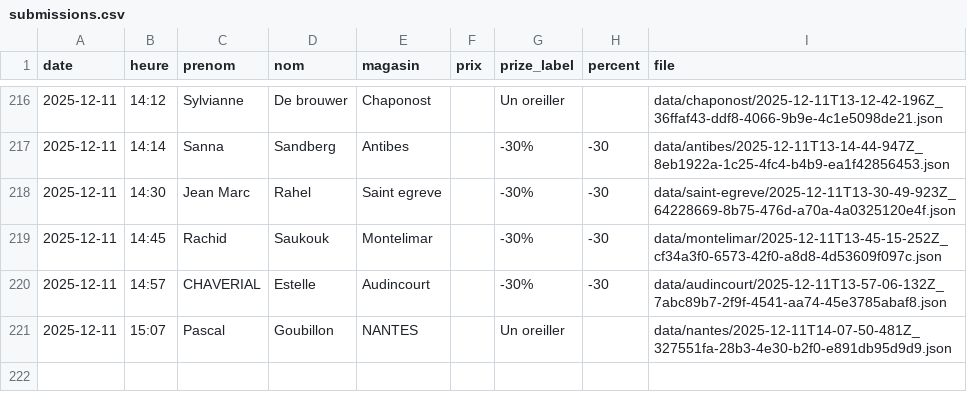
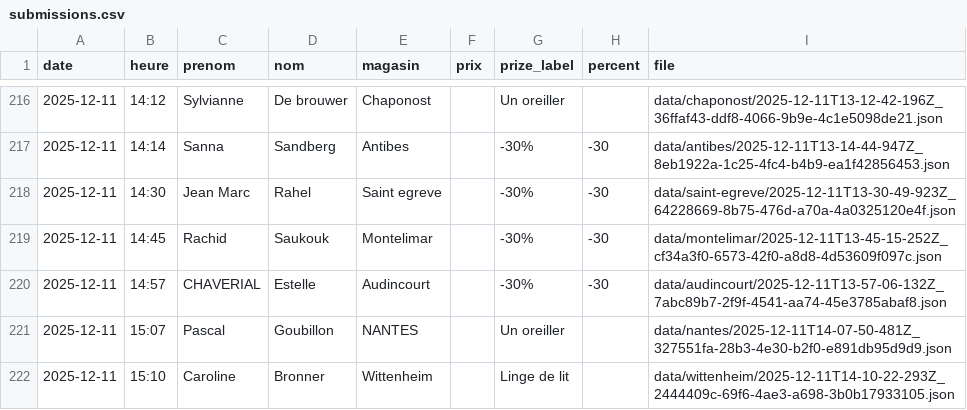
Before and after one commit to parmaktdm/Roue-de-Maliterie-2, a CSV file: data/submissions.csv, drawn as a sheet; only a part is shown, gaps mark what is left out.

Commit message:
Append data/submissions.csv

```diff
--- a/data/submissions.csv
+++ b/data/submissions.csv
@@ -221 +221,2 @@ date,heure,prenom,nom,magasin,prix,prize_label,percent,file
 2025-12-11,15:07,Pascal,Goubillon,NANTES,,Un oreiller,,data/nantes/2025-12-11T14-07-50-481Z_327551fa-28b3-4e30-b2f0-e891db95d9d9.json
+2025-12-11,15:10,Caroline,Bronner,Wittenheim,,Linge de lit,,data/wittenheim/2025-12-11T14-10-22-293Z_2444409c-69f6-4ae3-a698-3b0b17933105.json
```
